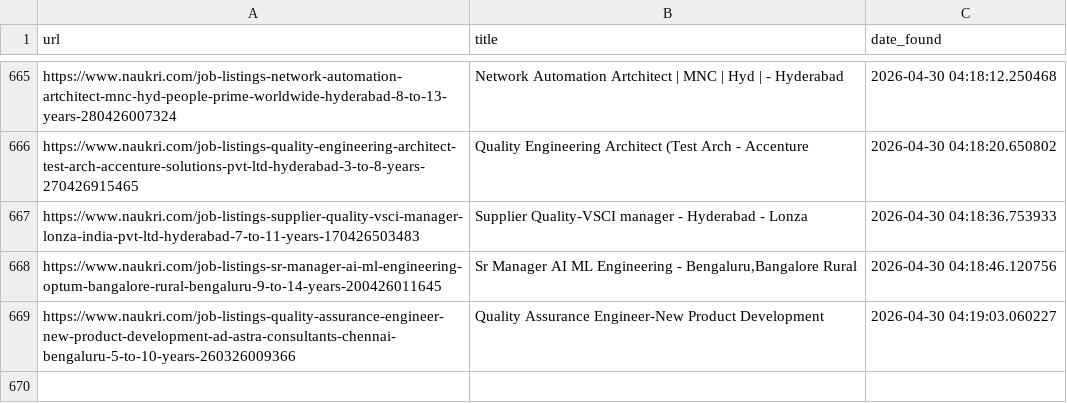
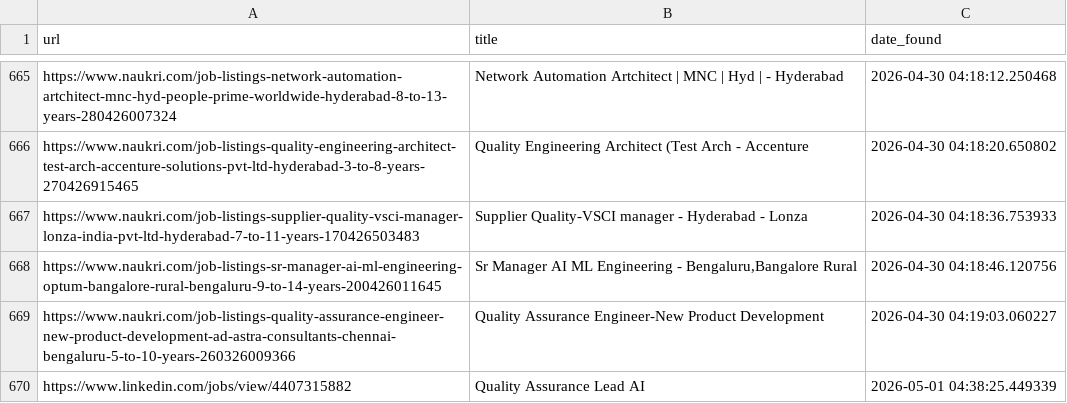
Before and after one commit to rabbadi1601/jobsearch_ai, a CSV file: seen_jobs.csv, drawn as a sheet; only a part is shown, gaps mark what is left out.

```diff
--- a/seen_jobs.csv
+++ b/seen_jobs.csv
@@ -669 +669,2 @@ https://www.naukri.com/job-listings-sr-manager-ai-ml-engineering-optum-bangalore
 https://www.naukri.com/job-listings-quality-assurance-engineer-new-product-development-ad-astra-consultants-chennai-bengaluru-5-to-10-years-260326009366,Quality Assurance Engineer-New Product Development,2026-04-30 04:19:03.060227
+https://www.linkedin.com/jobs/view/4407315882,Quality Assurance Lead AI,2026-05-01 04:38:25.449339
```
